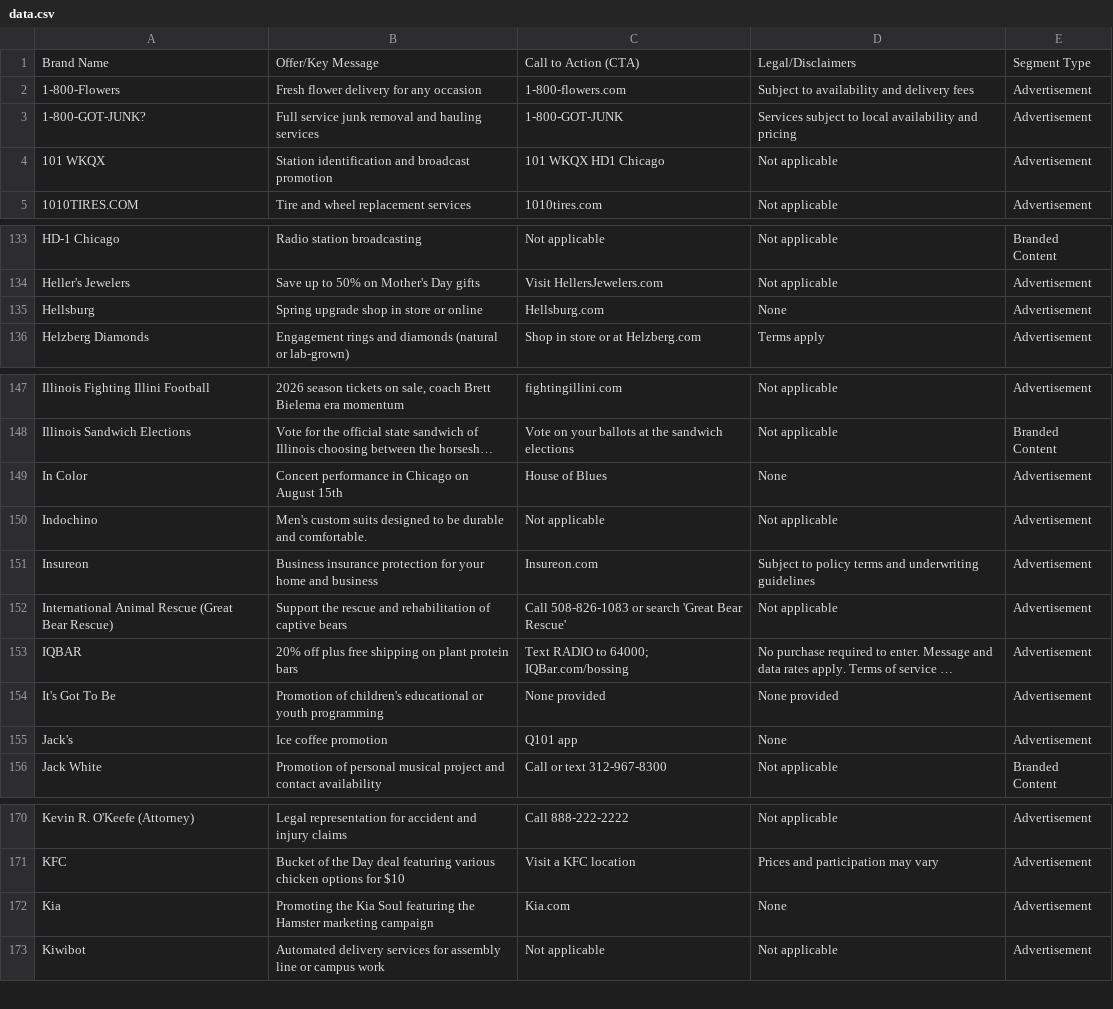
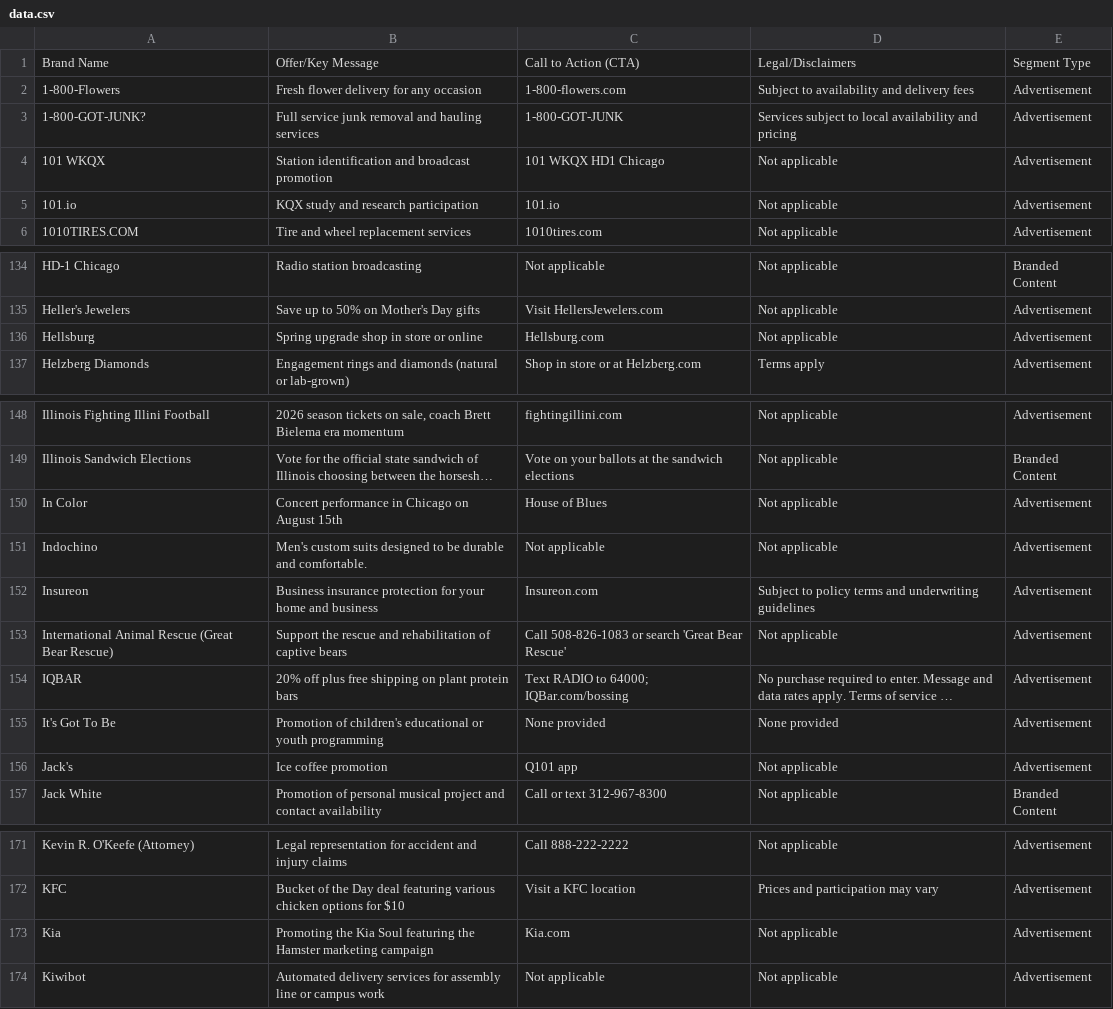
Before and after one commit to MATR-Technologies/ReplayAdsViewer, a CSV file: data.csv, drawn as a sheet; only a part is shown, gaps mark what is left out; long unchanged cells end in …; addresses are those after the commit; the diff names each change by its address in the sheet, - before the commit and + after, or states it on an @@ line.

Commit message:
Auto-update CSV data

```diff
--- a/data.csv
+++ b/data.csv
+row 5: 101.io | KQX study and research participation | 101.io | Not applicable | Advertisement
-D136: None
+D136: Not applicable
-D150: None
+D150: Not applicable
-D156: None
+D156: Not applicable
-D173: None
+D173: Not applicable
```
